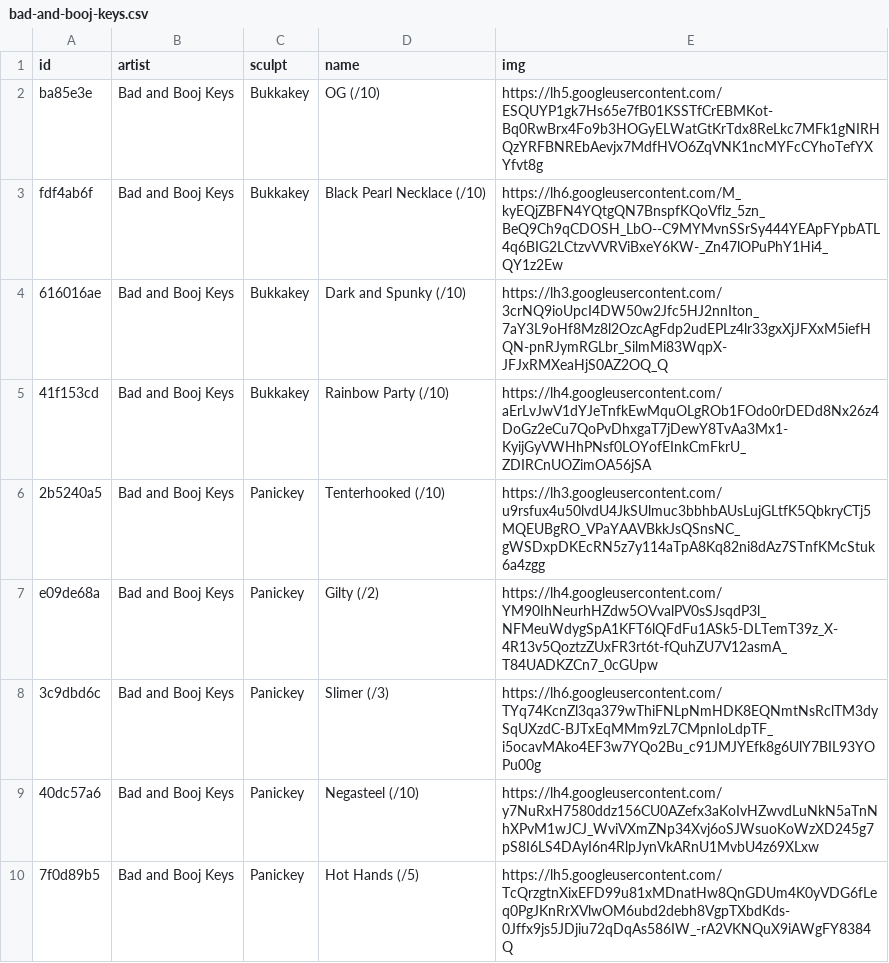
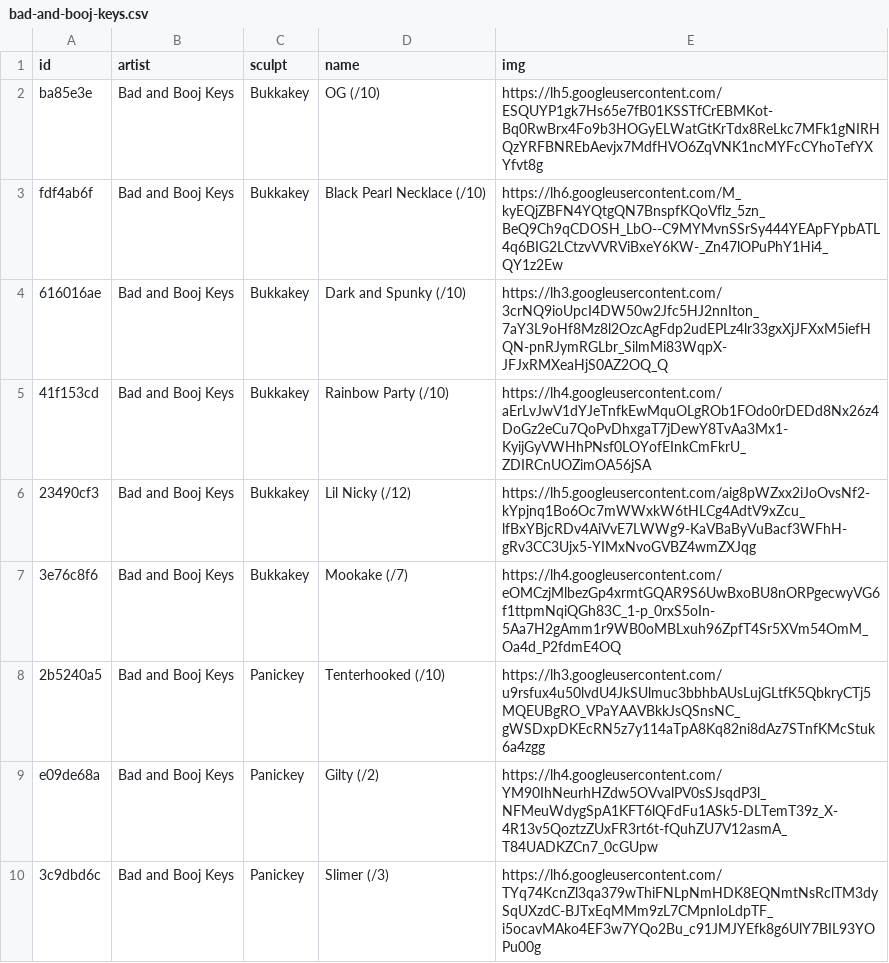
Before and after one commit to keycap-archivist/database, a CSV file: db/bad-and-booj-keys.csv, drawn as a sheet; only a part is shown; the shorter side is filled out with more unchanged rows.

```diff
--- a/db/bad-and-booj-keys.csv
+++ b/db/bad-and-booj-keys.csv
@@ -5,2 +5,4 @@ fdf4ab6f,Bad and Booj Keys,Bukkakey,Black Pearl Necklace (/10),https://lh6.googl
 41f153cd,Bad and Booj Keys,Bukkakey,Rainbow Party (/10),https://lh4.googleusercontent.com/aErLvJwV1dYJeTnfkEwMquOLgROb1FOdo0rDEDd8Nx26z4DoGz2eCu7QoPvDhxgaT7jDewY8TvAa3Mx1-KyijGyVWHhPNsf0LOYofEInkCmFkrU_ZDIRCnUOZimOA56jSA
+23490cf3,Bad and Booj Keys,Bukkakey,Lil Nicky (/12),https://lh5.googleusercontent.com/aig8pWZxx2iJoOvsNf2-kYpjnq1Bo6Oc7mWWxkW6tHLCg4AdtV9xZcu_lfBxYBjcRDv4AiVvE7LWWg9-KaVBaByVuBacf3WFhH-gRv3CC3Ujx5-YIMxNvoGVBZ4wmZXJqg
+3e76c8f6,Bad and Booj Keys,Bukkakey,Mookake (/7),https://lh4.googleusercontent.com/eOMCzjMlbezGp4xrmtGQAR9S6UwBxoBU8nORPgecwyVG6f1ttpmNqiQGh83C_1-p_0rxS5oIn-5Aa7H2gAmm1r9WB0oMBLxuh96ZpfT4Sr5XVm54OmM_Oa4d_P2fdmE4OQ
 2b5240a5,Bad and Booj Keys,Panickey,Tenterhooked (/10),https://lh3.googleusercontent.com/u9rsfux4u50lvdU4JkSUlmuc3bbhbAUsLujGLtfK5QbkryCTj5MQEUBgRO_VPaYAAVBkkJsQSnsNC_gWSDxpDKEcRN5z7y114aTpA8Kq82ni8dAz7STnfKMcStuk6a4zgg
```
Also changed, not shown: db/lazycaps.csv, db/lividity.csv, 10 other files.
